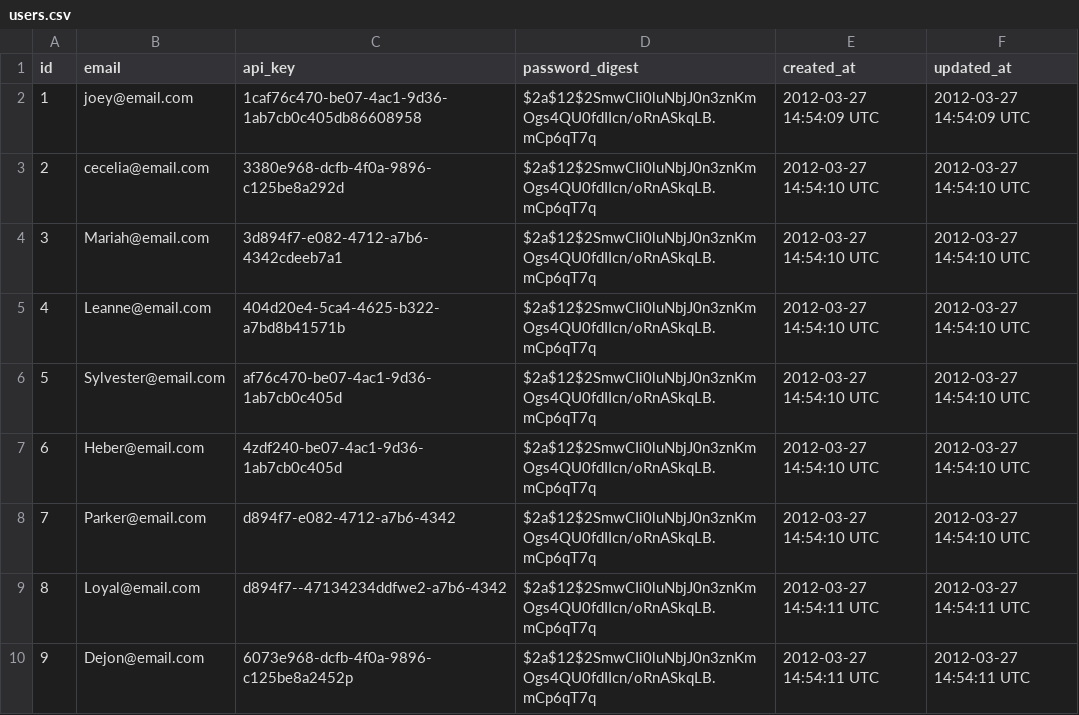
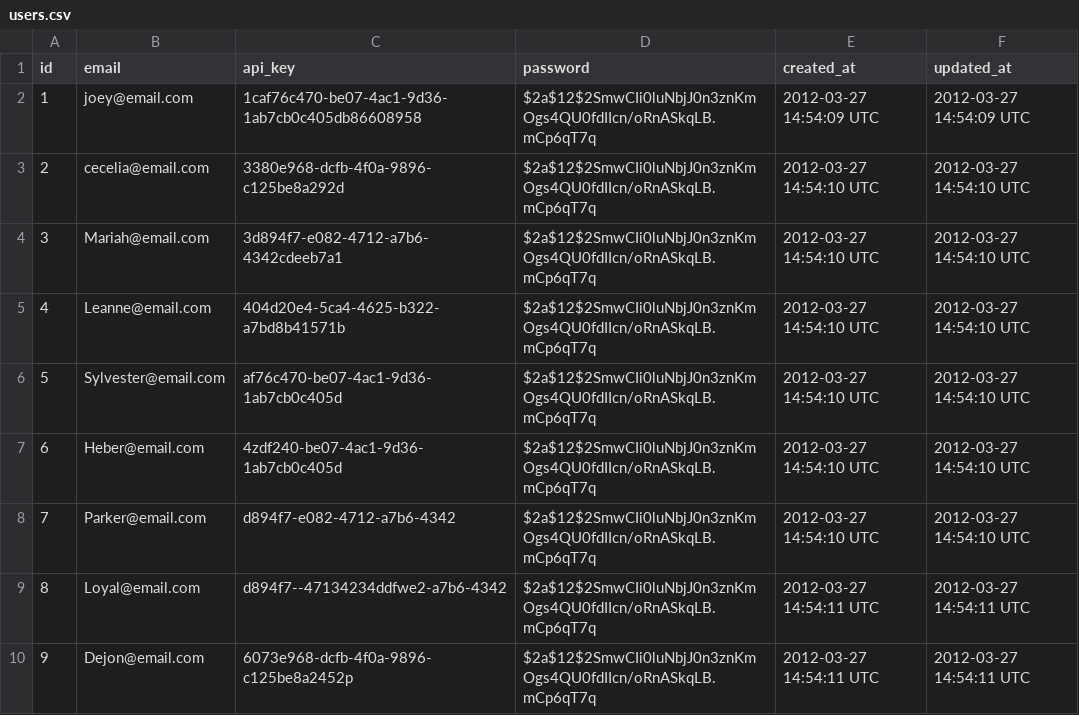
Before and after one commit to melatran/artist-pals, a CSV file: db/data/users.csv, drawn as a sheet.

```diff
--- a/db/data/users.csv
+++ b/db/data/users.csv
@@ -1,2 +1,2 @@
-id, email, api_key, password_digest, created_at, updated_at
+id, email, api_key, password, created_at, updated_at
 1,joey@email.com,1caf76c470-be07-4ac1-9d36-1ab7cb0c405db86608958,$2a$12$2SmwCIi0luNbjJ0n3znKmOgs4QU0fdIIcn/oRnASkqLB.mCp6qT7q,2012-03-27 14:54:09 UTC,2012-03-27 14:54:09 UTC
```
Also changed, not shown: 2 other files.
